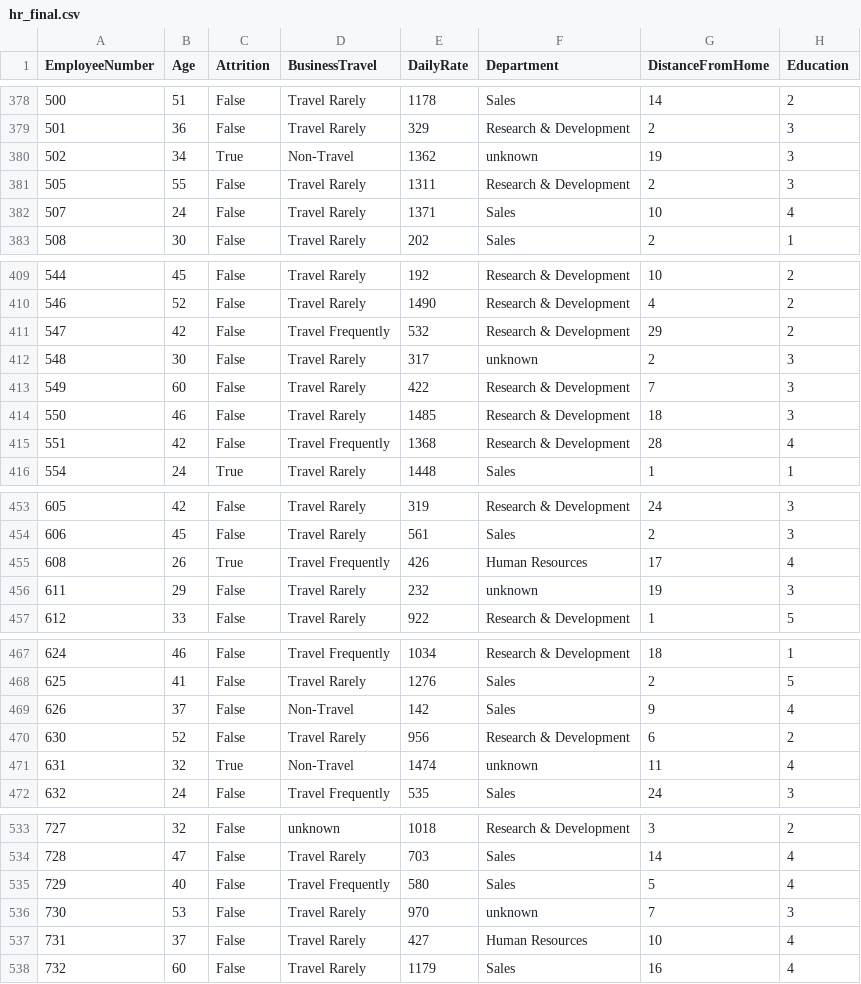
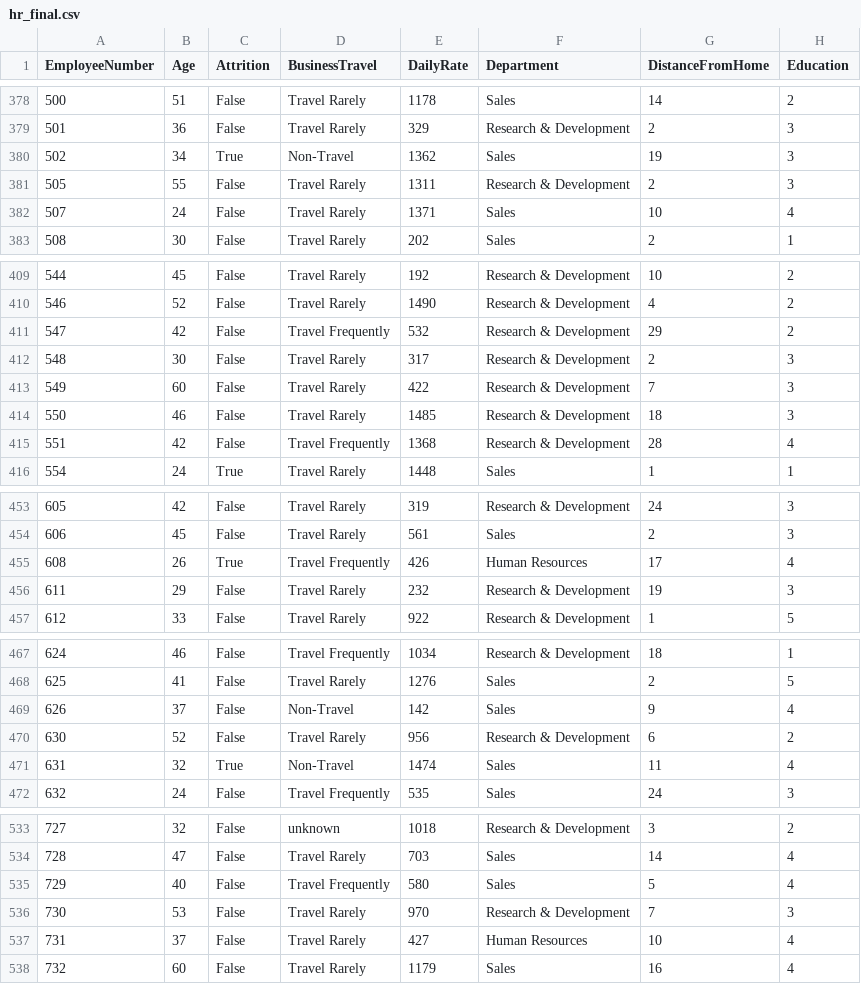
Before and after one commit to Adalab/project-da-promo-67-modulo-3-team-2, a CSV file: files/hr_final.csv, drawn as a sheet; only a part is shown, gaps mark what is left out; the diff covers the shown part only; the diff names each change by its address in the sheet, - before the commit and + after, or states it on an @@ line.

```diff
--- a/files/hr_final.csv
+++ b/files/hr_final.csv
-F380 (Department): unknown
+F380 (Department): Sales
-F412 (Department): unknown
+F412 (Department): Research & Development
-F456 (Department): unknown
+F456 (Department): Research & Development
-F471 (Department): unknown
+F471 (Department): Sales
-F536 (Department): unknown
+F536 (Department): Research & Development
```
Also changed, not shown: 24 edited cells elsewhere in this file.
